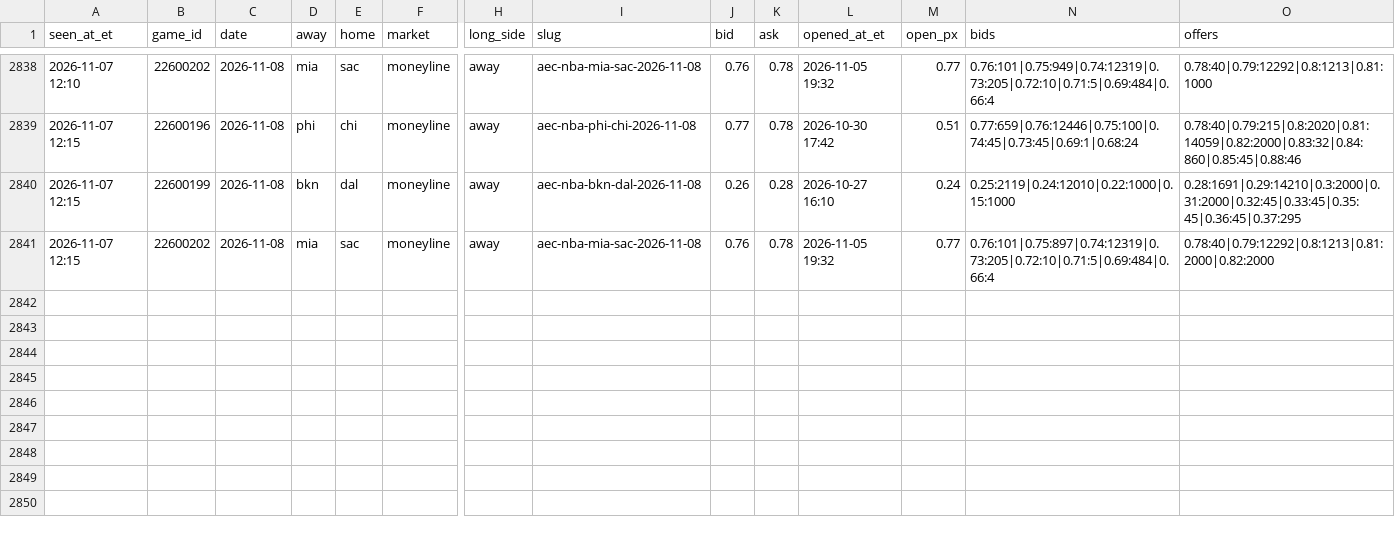
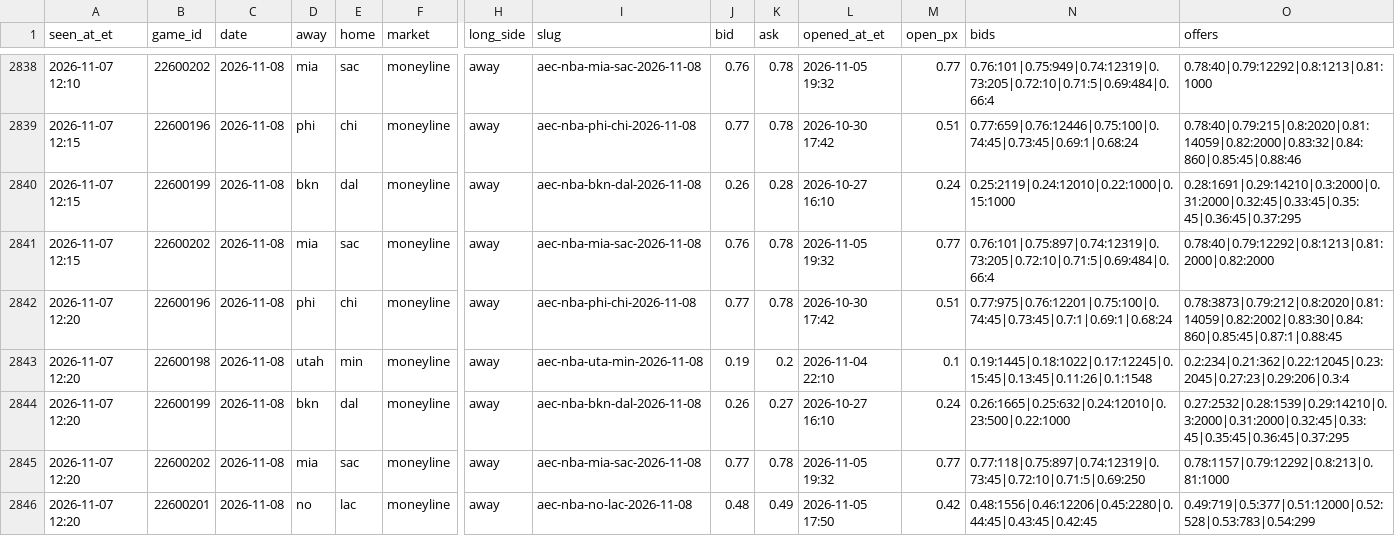
Before and after one commit to JeffreyD24/nba-mixed-model, a CSV file: research/polymarket/book_2026-11-08.csv, drawn as a sheet; only a part is shown, gaps mark what is left out; rows hold the shown columns only; the diff names each change by its address in the sheet, - before the commit and + after, or states it on an @@ line.

```diff
--- a/research/polymarket/book_2026-11-08.csv
+++ b/research/polymarket/book_2026-11-08.csv
+row 2842: 2026-11-07 12:20 | 22600196 | 2026-11-08 | phi | chi | moneyline | away | aec-nba-phi-chi-2026-11-08 | 0.77 | 0.78 | 2026-10-30 17:42 | 0.51 | 0.77:975|0.76:12201|0.75:100|0.74:45|0.73:45|0.7:1|0.69:1|0.68:24 | 0.78:3873|0.79:212|0.8:2020|0.81:14059|0.82:2002|0.83:30|0.84:860|0.85:45|0.87:1|0.88:45
+row 2843: 2026-11-07 12:20 | 22600198 | 2026-11-08 | utah | min | moneyline | away | aec-nba-uta-min-2026-11-08 | 0.19 | 0.2 | 2026-11-04 22:10 | 0.1 | 0.19:1445|0.18:1022|0.17:12245|0.15:45|0.13:45|0.11:26|0.1:1548 | 0.2:234|0.21:362|0.22:12045|0.23:2045|0.27:23|0.29:206|0.3:4
+row 2844: 2026-11-07 12:20 | 22600199 | 2026-11-08 | bkn | dal | moneyline | away | aec-nba-bkn-dal-2026-11-08 | 0.26 | 0.27 | 2026-10-27 16:10 | 0.24 | 0.26:1665|0.25:632|0.24:12010|0.23:500|0.22:1000 | 0.27:2532|0.28:1539|0.29:14210|0.3:2000|0.31:2000|0.32:45|0.33:45|0.35:45|0.36:45|0.37:295
+row 2845: 2026-11-07 12:20 | 22600202 | 2026-11-08 | mia | sac | moneyline | away | aec-nba-mia-sac-2026-11-08 | 0.77 | 0.78 | 2026-11-05 19:32 | 0.77 | 0.77:118|0.75:897|0.74:12319|0.73:45|0.72:10|0.71:5|0.69:250 | 0.78:1157|0.79:12292|0.8:213|0.81:1000
+row 2846: 2026-11-07 12:20 | 22600201 | 2026-11-08 | no | lac | moneyline | away | aec-nba-no-lac-2026-11-08 | 0.48 | 0.49 | 2026-11-05 17:50 | 0.42 | 0.48:1556|0.46:12206|0.45:2280|0.44:45|0.43:45|0.42:45 | 0.49:719|0.5:377|0.51:12000|0.52:528|0.53:783|0.54:299
```
Also changed, not shown: research/books/2026-11-07.csv, research/periods/2026-11-07.csv, 19 other files.
